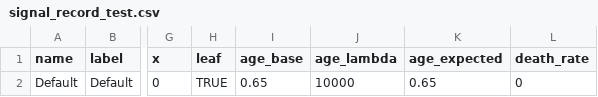
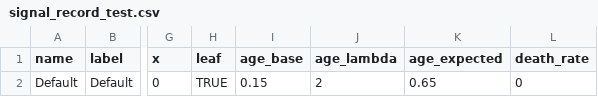
Before and after one commit to smritisrikanth/MF_Signal_Simulation, a CSV file: signal_record_test.csv, drawn as a sheet; only a part is shown, gaps mark what is left out; the diff names each change by its address in the sheet, - before the commit and + after, or states it on an @@ line.

Commit message:
changed parameters

```diff
--- a/signal_record_test.csv
+++ b/signal_record_test.csv
-I2 (age_base): 0.65
+I2 (age_base): 0.15
-J2 (age_lambda): 10000
+J2 (age_lambda): 2
```
